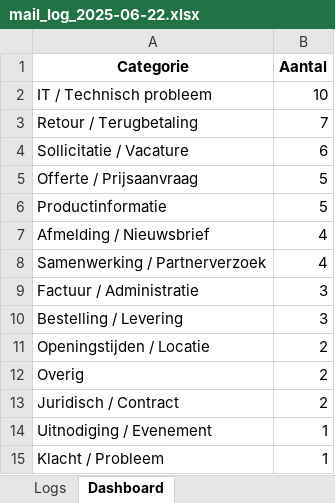
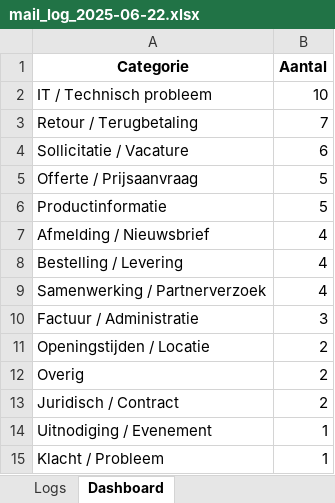
Before and after one commit to MailMind-app/streamlit-dashboard, an Excel workbook: logs/mail_log_2025-06-22.xlsx, sheet Dashboard, drawn as a sheet; values as stored, in another font and other column widths than the file's, no borders; charts and pictures not drawn; removed rows and columns are numbered as before the commit, all else as after; the diff names each change by its address in the sheet, - before the commit and + after, or states it on an @@ line.

```diff
--- a/logs/mail_log_2025-06-22.xlsx (sheet Dashboard)
+++ b/logs/mail_log_2025-06-22.xlsx (sheet Dashboard)
+row 8: Bestelling / Levering | 4
-row 10: Bestelling / Levering | 3
```
Also changed, not shown: sheet Logs.
